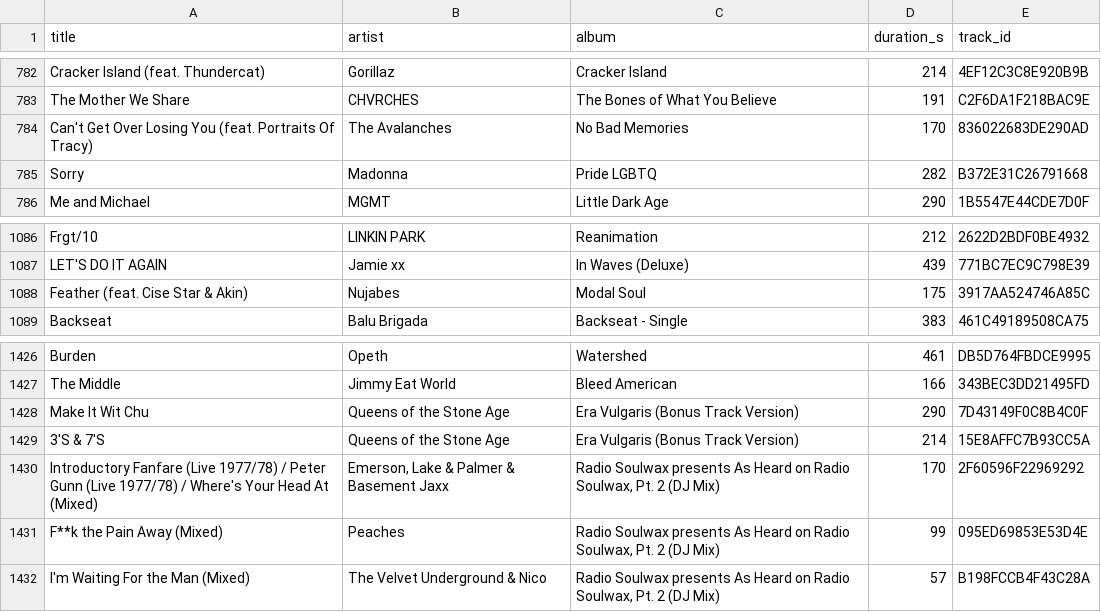
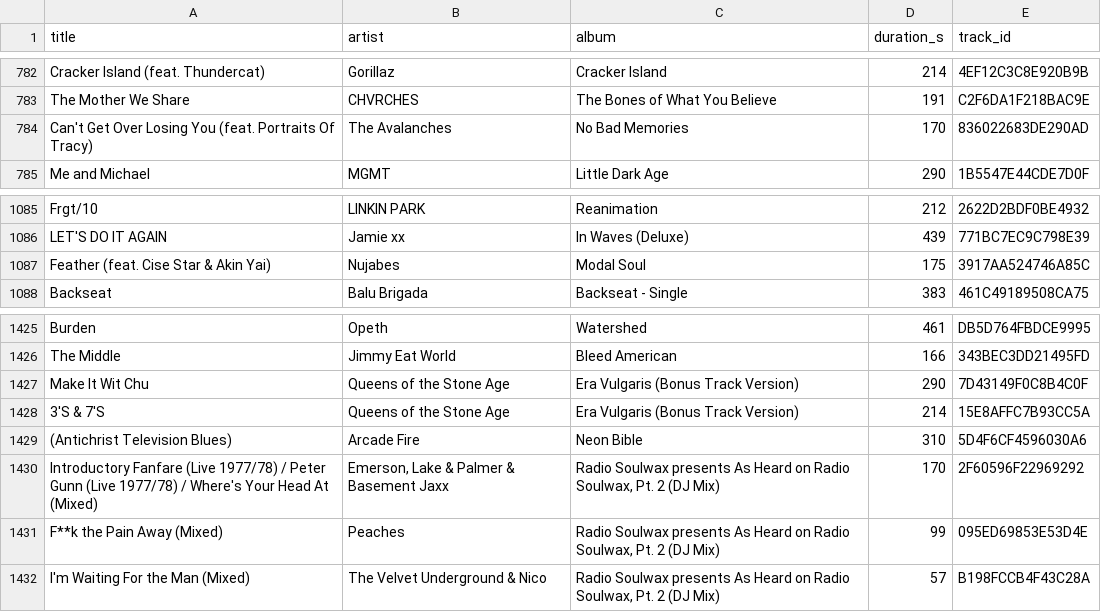
Before and after one commit to jaimejeanf94/infinite-music-catalog, a CSV file: data/uberplaylist.csv, drawn as a sheet; only a part is shown, gaps mark what is left out; the diff covers the shown part only.

```diff
--- a/data/uberplaylist.csv
+++ b/data/uberplaylist.csv
@@ -784,3 +784,2 @@ The Mother We Share,CHVRCHES,The Bones of What You Believe,191,C2F6DA1F218BAC9E
 Can't Get Over Losing You (feat. Portraits Of Tracy),The Avalanches,No Bad Memories,170,836022683DE290AD
-Sorry,Madonna,Pride LGBTQ,282,B372E31C26791668
 Me and Michael,MGMT,Little Dark Age,290,1B5547E44CDE7D0F
@@ -1087,3 +1086,3 @@ Frgt/10,LINKIN PARK,Reanimation,212,2622D2BDF0BE4932
 LET'S DO IT AGAIN,Jamie xx,In Waves (Deluxe),439,771BC7EC9C798E39
-Feather (feat. Cise Star & Akin),Nujabes,Modal Soul,175,3917AA524746A85C
+Feather (feat. Cise Star & Akin Yai),Nujabes,Modal Soul,175,3917AA524746A85C
 Backseat,Balu Brigada,Backseat - Single,383,461C49189508CA75
@@ -1429,2 +1428,3 @@ Make It Wit Chu,Queens of the Stone Age,Era Vulgaris (Bonus Track Version),290,7
 3'S & 7'S,Queens of the Stone Age,Era Vulgaris (Bonus Track Version),214,15E8AFFC7B93CC5A
+(Antichrist Television Blues),Arcade Fire,Neon Bible,310,5D4F6CF4596030A6
 Introductory Fanfare (Live 1977/78) / Peter Gunn (Live 1977/78) / Where's Your Head At (Mixed),"Emerson, Lake & Palmer & Basement Jaxx","Radio Soulwax presents As Heard on Radio Soulwax, Pt. 2 (DJ Mix)",170,2F60596F22969292
```
Also changed, not shown: 32 added rows elsewhere in this file, 5 other files.
